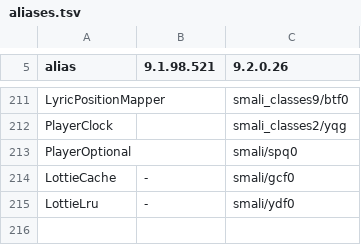
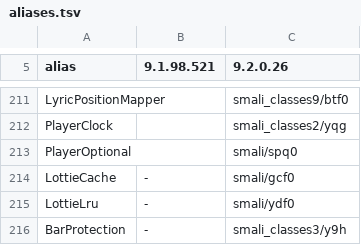
Before and after one commit to n0thhhing/spatch, a TSV file: scripts/port/aliases.tsv, drawn as a sheet; only a part is shown, gaps mark what is left out; the diff names each change by its address in the sheet, - before the commit and + after, or states it on an @@ line.

Commit message:
Status and navigation bar protection takes the theme's page colour instead of black

```diff
--- a/scripts/port/aliases.tsv
+++ b/scripts/port/aliases.tsv
+row 216: BarProtection | - | smali_classes3/y9h
```
Also changed, not shown: 1 other file.
